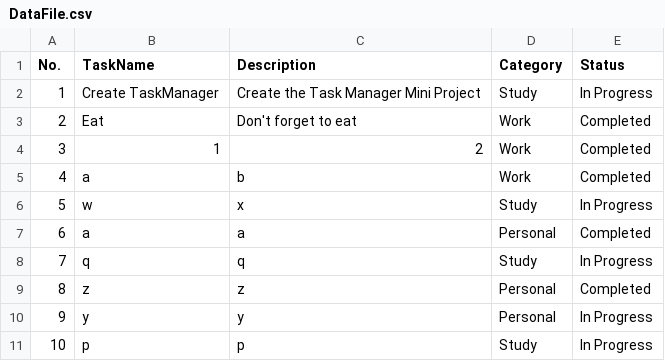
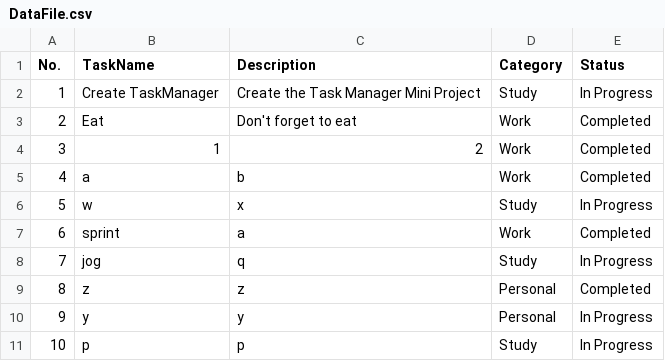
Before and after one commit to kidlatngkavite/MiniProject-TaskManager, a CSV file: DataFile.csv, drawn as a sheet.

```diff
--- a/DataFile.csv
+++ b/DataFile.csv
@@ -6,4 +6,4 @@ No.,TaskName,Description,Category,Status
 5,w,x,Study,In Progress
-6,a,a,Personal,Completed
-7,q,q,Study,In Progress
+6,sprint,a,Work,Completed
+7,jog,q,Study,In Progress
 8,z,z,Personal,Completed
```
Also changed, not shown: 1 other file.
